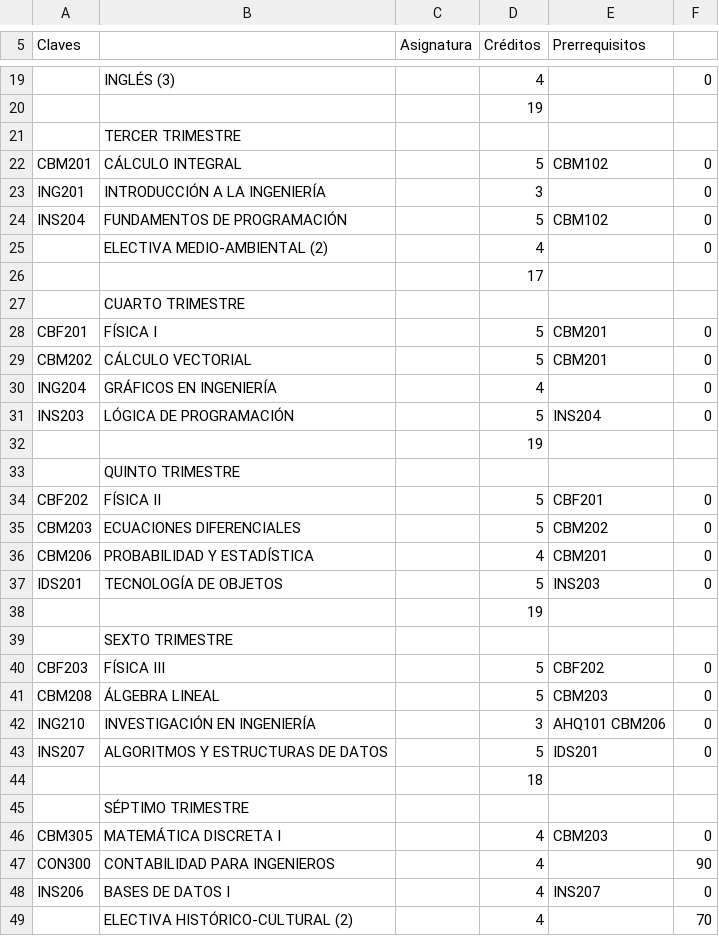
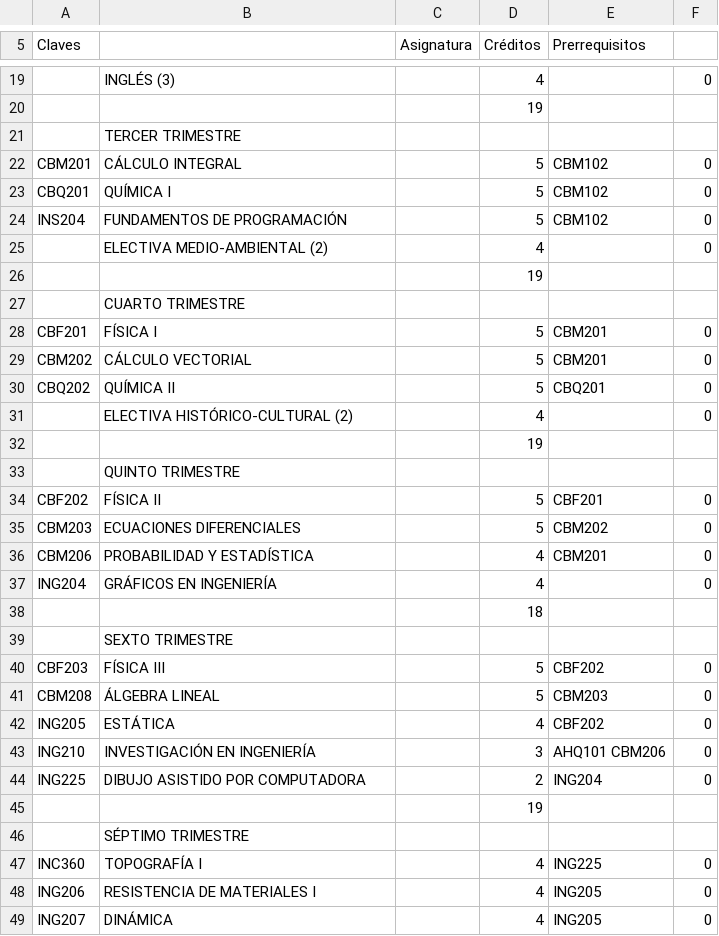
Before and after one commit to eericart/bilden, a CSV file: lib/pdf_process/csv/1.csv, drawn as a sheet; only a part is shown, gaps mark what is left out; removed rows and columns are numbered as before the commit, all else as after; the diff covers the shown part only; the diff names each change by its address in the sheet, - before the commit and + after, or states it on an @@ line.

```diff
--- a/lib/pdf_process/csv/1.csv
+++ b/lib/pdf_process/csv/1.csv
-row 23: ING201 | INTRODUCCIÓN A LA INGENIERÍA |  | 3 |  | 0
+row 23: CBQ201 | QUÍMICA I |  | 5 | CBM102 | 0
-D26 (Créditos): 17
+D26 (Créditos): 19
+row 30: CBQ202 | QUÍMICA II |  | 5 | CBQ201 | 0
-A31 (Claves): ING204
+A31 (Claves): (empty)
-B31: GRÁFICOS EN INGENIERÍA
+B31: ELECTIVA HISTÓRICO-CULTURAL (2)
-row 31: INS203 | LÓGICA DE PROGRAMACIÓN |  | 5 | INS204 | 0
-row 37: IDS201 | TECNOLOGÍA DE OBJETOS |  | 5 | INS203 | 0
+row 37: ING204 | GRÁFICOS EN INGENIERÍA |  | 4 |  | 0
@@ row 44 moved to row 38: 18 @@
+row 42: ING205 | ESTÁTICA |  | 4 | CBF202 | 0
-row 43: INS207 | ALGORITMOS Y ESTRUCTURAS DE DATOS |  | 5 | IDS201 | 0
+row 44: ING225 | DIBUJO ASISTIDO POR COMPUTADORA |  | 2 | ING204 | 0
@@ row 38 moved to row 45: 19 @@
-row 46: CBM305 | MATEMÁTICA DISCRETA I |  | 4 | CBM203 | 0
-row 47: CON300 | CONTABILIDAD PARA INGENIEROS |  | 4 |  | 90
+row 47: INC360 | TOPOGRAFÍA I |  | 4 | ING225 | 0
-A48 (Claves): INS206
+A48 (Claves): ING206
-B48: BASES DE DATOS I
+B48: RESISTENCIA DE MATERIALES I
-E48 (Prerrequisitos): INS207
+E48 (Prerrequisitos): ING205
-row 49:  | ELECTIVA HISTÓRICO-CULTURAL (2) |  | 4 |  | 70
+row 49: ING207 | DINÁMICA |  | 4 | ING205 | 0
```
Also changed, not shown: 1 edited cell elsewhere in this file, lib/pdf_process/csv/2.csv, 10 other files.
